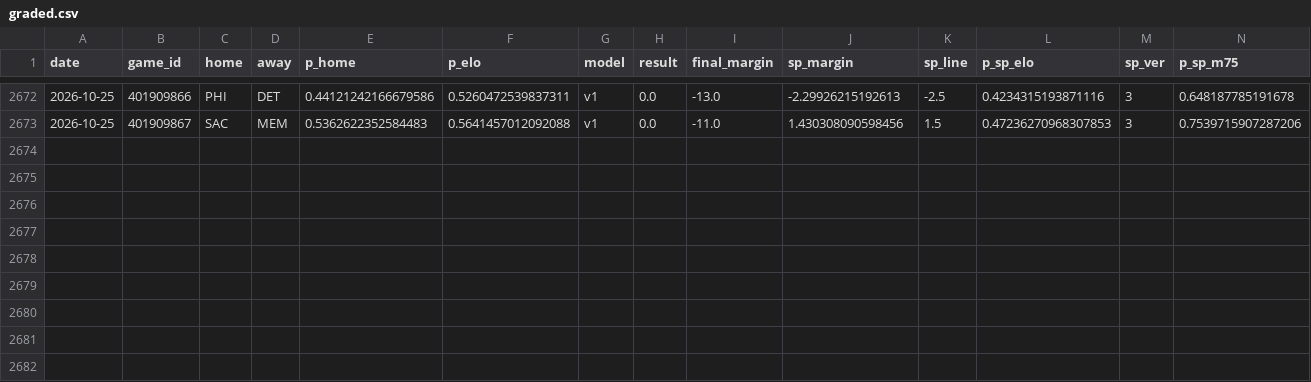
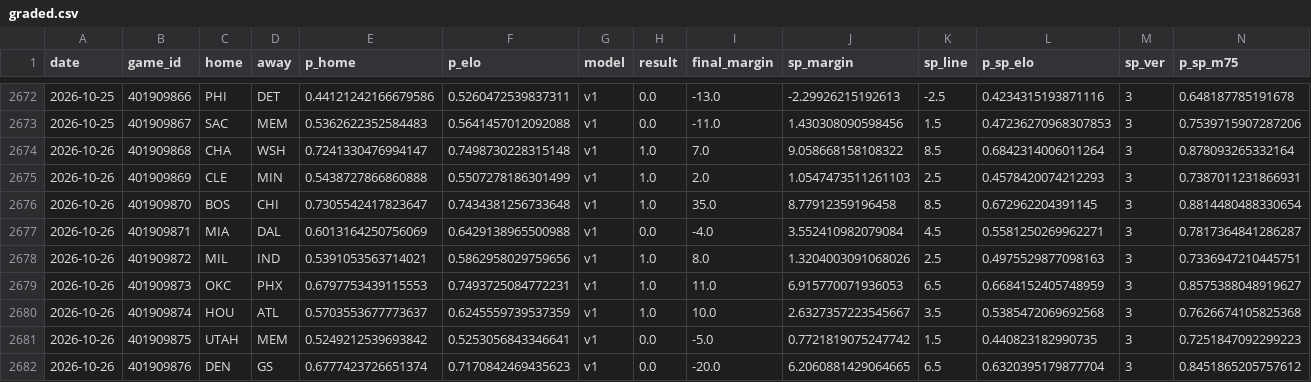
Before and after one commit to azcal/mbm-nba, a CSV file: logs/graded.csv, drawn as a sheet; only a part is shown, gaps mark what is left out; rows hold the shown columns only; the diff names each change by its address in the sheet, - before the commit and + after, or states it on an @@ line.

```diff
--- a/logs/graded.csv
+++ b/logs/graded.csv
+row 2674: 2026-10-26 | 401909868 | CHA | WSH | 0.7241330476994147 | 0.7498730228315148 | v1 | 1.0 | 7.0 | 9.058668158108322 | 8.5 | 0.6842314006011264 | 3 | 0.878093265332164
+row 2675: 2026-10-26 | 401909869 | CLE | MIN | 0.5438727866860888 | 0.5507278186301499 | v1 | 1.0 | 2.0 | 1.0547473511261103 | 2.5 | 0.4578420074212293 | 3 | 0.7387011231866931
+row 2676: 2026-10-26 | 401909870 | BOS | CHI | 0.7305542417823647 | 0.7434381256733648 | v1 | 1.0 | 35.0 | 8.77912359196458 | 8.5 | 0.672962204391145 | 3 | 0.8814480488330654
+row 2677: 2026-10-26 | 401909871 | MIA | DAL | 0.6013164250756069 | 0.6429138965500988 | v1 | 0.0 | -4.0 | 3.552410982079084 | 4.5 | 0.5581250269962271 | 3 | 0.7817364841286287
+row 2678: 2026-10-26 | 401909872 | MIL | IND | 0.5391053563714021 | 0.5862958029759656 | v1 | 1.0 | 8.0 | 1.3204003091068026 | 2.5 | 0.4975529877098163 | 3 | 0.7336947210445751
+row 2679: 2026-10-26 | 401909873 | OKC | PHX | 0.6797753439115553 | 0.7493725084772231 | v1 | 1.0 | 11.0 | 6.915770071936053 | 6.5 | 0.6684152405748959 | 3 | 0.8575388048919627
+row 2680: 2026-10-26 | 401909874 | HOU | ATL | 0.5703553677773637 | 0.6245559739537359 | v1 | 1.0 | 10.0 | 2.6327357223545667 | 3.5 | 0.5385472069692568 | 3 | 0.7626674105825368
+row 2681: 2026-10-26 | 401909875 | UTAH | MEM | 0.5249212539693842 | 0.5253056843346641 | v1 | 0.0 | -5.0 | 0.7721819075247742 | 1.5 | 0.440823182990735 | 3 | 0.7251847092299223
+row 2682: 2026-10-26 | 401909876 | DEN | GS | 0.6777423726651374 | 0.7170842469435623 | v1 | 0.0 | -20.0 | 6.2060881429064665 | 6.5 | 0.6320395179877704 | 3 | 0.8451865205757612
```
Also changed, not shown: logs/injuries.csv, logs/predictions.csv, 5 other files.
